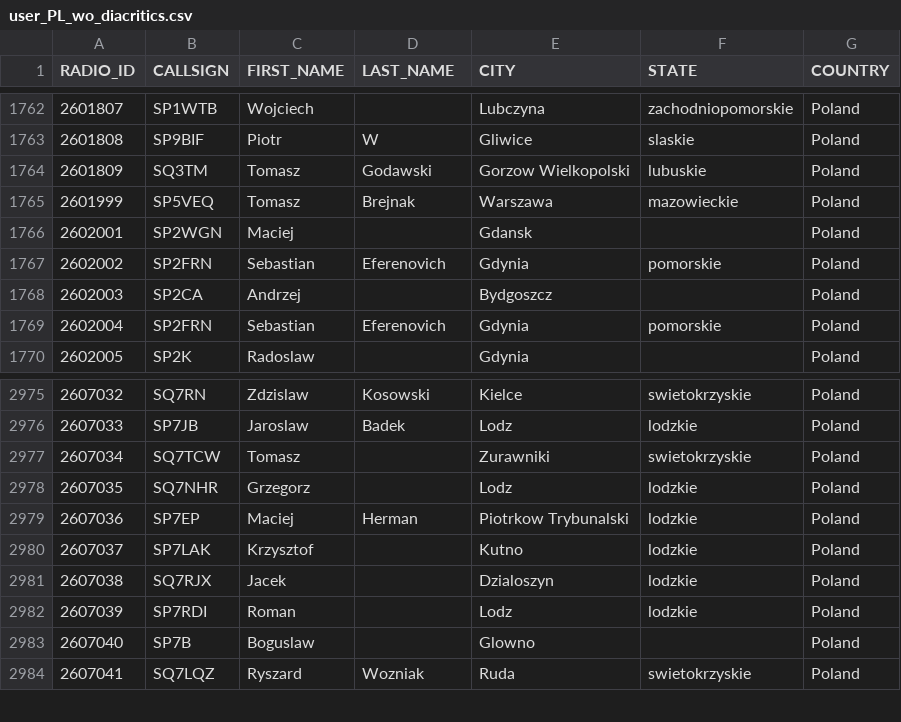
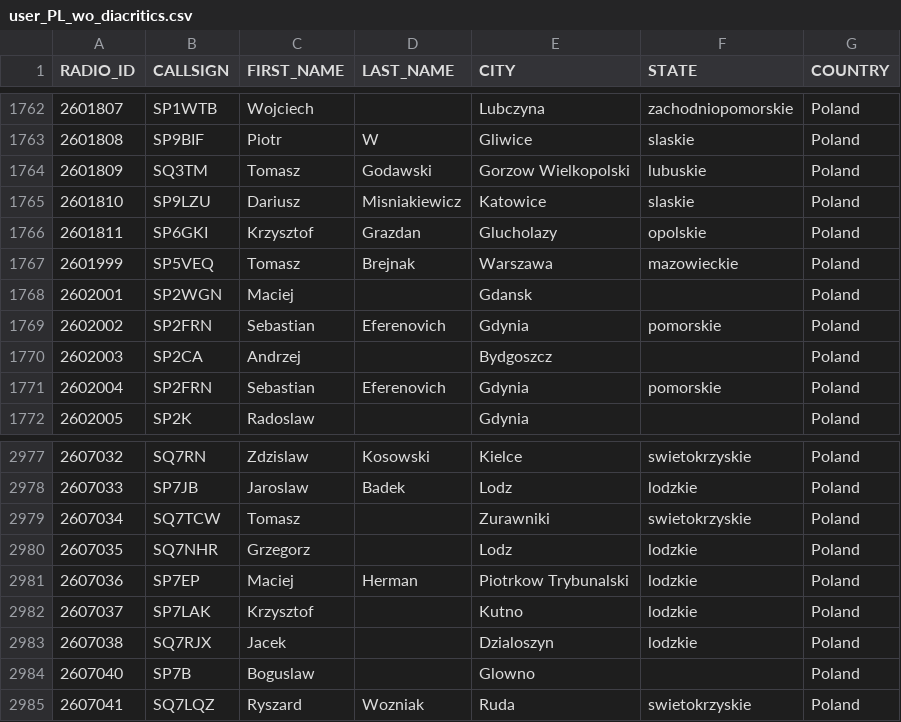
Before and after one commit to walczakkamil/dmr_users, a CSV file: user_PL_wo_diacritics.csv, drawn as a sheet; only a part is shown, gaps mark what is left out.

Commit message:
Updated: 2023-06-15-01-00

```diff
--- a/user_PL_wo_diacritics.csv
+++ b/user_PL_wo_diacritics.csv
@@ -1764,2 +1764,4 @@ RADIO_ID,CALLSIGN,FIRST_NAME,LAST_NAME,CITY,STATE,COUNTRY
 2601809,SQ3TM,Tomasz,Godawski,Gorzow Wielkopolski,lubuskie,Poland
+2601810,SP9LZU,Dariusz,Misniakiewicz,Katowice,slaskie,Poland
+2601811,SP6GKI,Krzysztof,Grazdan,Glucholazy,opolskie,Poland
 2601999,SP5VEQ,Tomasz,Brejnak,Warszawa,mazowieckie,Poland
@@ -2981,3 +2983,2 @@ RADIO_ID,CALLSIGN,FIRST_NAME,LAST_NAME,CITY,STATE,COUNTRY
 2607038,SQ7RJX,Jacek,,Dzialoszyn,lodzkie,Poland
-2607039,SP7RDI,Roman,,Lodz,lodzkie,Poland
 2607040,SP7B,Boguslaw,,Glowno,,Poland
```
